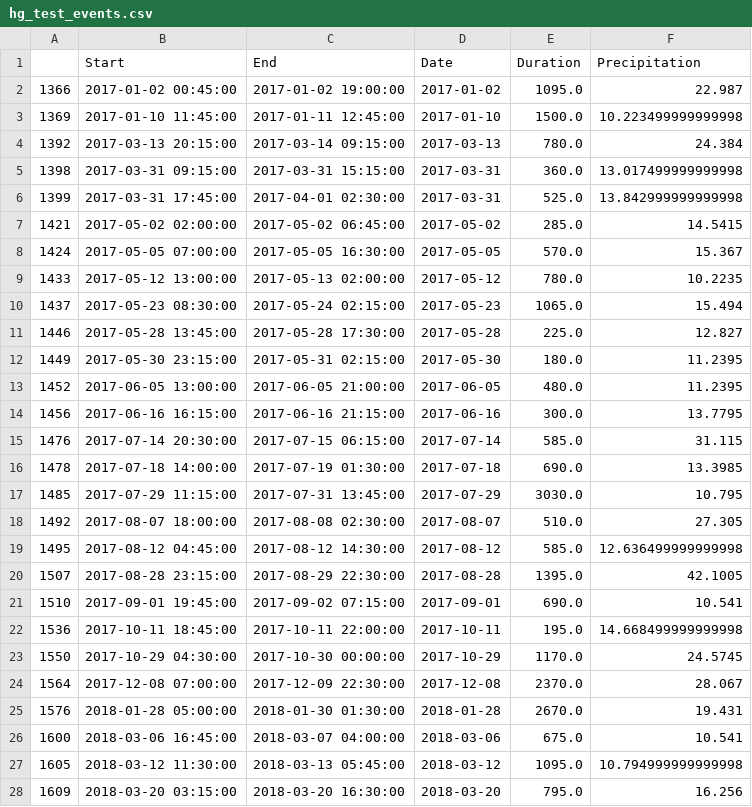
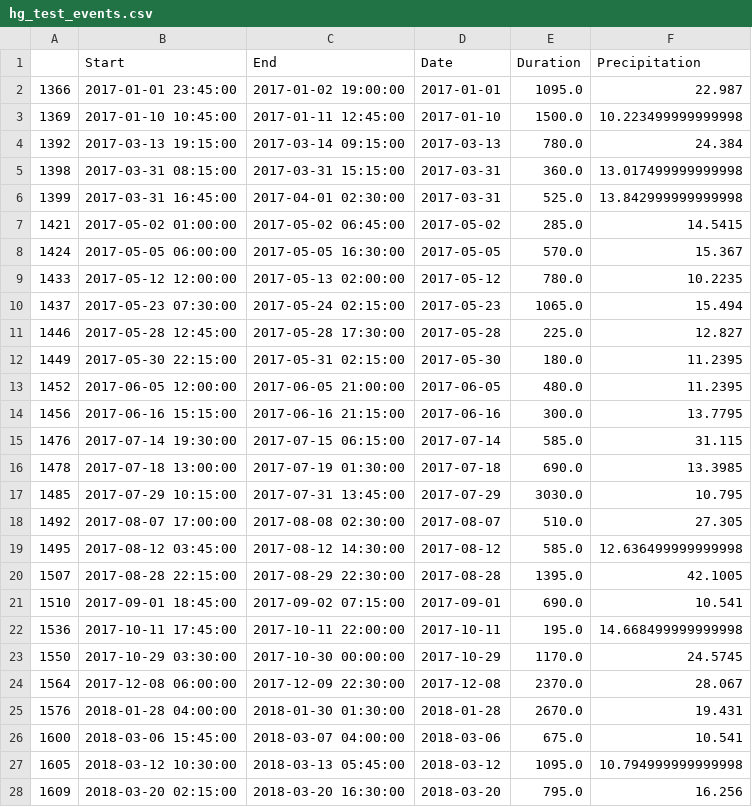
Before and after one commit to Zhiyu014/GNN-UDS, a CSV file: surrogate/envs/config/hg_test_events.csv, drawn as a sheet; only a part is shown; the diff covers the shown part only.

```diff
--- a/surrogate/envs/config/hg_test_events.csv
+++ b/surrogate/envs/config/hg_test_events.csv
@@ -1,28 +1,28 @@
 ,Start,End,Date,Duration,Precipitation
-1366,2017-01-02 00:45:00,2017-01-02 19:00:00,2017-01-02,1095.0,22.987
-1369,2017-01-10 11:45:00,2017-01-11 12:45:00,2017-01-10,1500.0,10.223499999999998
-1392,2017-03-13 20:15:00,2017-03-14 09:15:00,2017-03-13,780.0,24.384
-1398,2017-03-31 09:15:00,2017-03-31 15:15:00,2017-03-31,360.0,13.017499999999998
-1399,2017-03-31 17:45:00,2017-04-01 02:30:00,2017-03-31,525.0,13.842999999999998
-1421,2017-05-02 02:00:00,2017-05-02 06:45:00,2017-05-02,285.0,14.5415
-1424,2017-05-05 07:00:00,2017-05-05 16:30:00,2017-05-05,570.0,15.367
-1433,2017-05-12 13:00:00,2017-05-13 02:00:00,2017-05-12,780.0,10.2235
-1437,2017-05-23 08:30:00,2017-05-24 02:15:00,2017-05-23,1065.0,15.494
-1446,2017-05-28 13:45:00,2017-05-28 17:30:00,2017-05-28,225.0,12.827
-1449,2017-05-30 23:15:00,2017-05-31 02:15:00,2017-05-30,180.0,11.2395
-1452,2017-06-05 13:00:00,2017-06-05 21:00:00,2017-06-05,480.0,11.2395
-1456,2017-06-16 16:15:00,2017-06-16 21:15:00,2017-06-16,300.0,13.7795
-1476,2017-07-14 20:30:00,2017-07-15 06:15:00,2017-07-14,585.0,31.115
-1478,2017-07-18 14:00:00,2017-07-19 01:30:00,2017-07-18,690.0,13.3985
-1485,2017-07-29 11:15:00,2017-07-31 13:45:00,2017-07-29,3030.0,10.795
-1492,2017-08-07 18:00:00,2017-08-08 02:30:00,2017-08-07,510.0,27.305
-1495,2017-08-12 04:45:00,2017-08-12 14:30:00,2017-08-12,585.0,12.636499999999998
-1507,2017-08-28 23:15:00,2017-08-29 22:30:00,2017-08-28,1395.0,42.1005
-1510,2017-09-01 19:45:00,2017-09-02 07:15:00,2017-09-01,690.0,10.541
-1536,2017-10-11 18:45:00,2017-10-11 22:00:00,2017-10-11,195.0,14.668499999999998
-1550,2017-10-29 04:30:00,2017-10-30 00:00:00,2017-10-29,1170.0,24.5745
-1564,2017-12-08 07:00:00,2017-12-09 22:30:00,2017-12-08,2370.0,28.067
-1576,2018-01-28 05:00:00,2018-01-30 01:30:00,2018-01-28,2670.0,19.431
-1600,2018-03-06 16:45:00,2018-03-07 04:00:00,2018-03-06,675.0,10.541
-1605,2018-03-12 11:30:00,2018-03-13 05:45:00,2018-03-12,1095.0,10.794999999999998
-1609,2018-03-20 03:15:00,2018-03-20 16:30:00,2018-03-20,795.0,16.256
+1366,2017-01-01 23:45:00,2017-01-02 19:00:00,2017-01-01,1095.0,22.987
+1369,2017-01-10 10:45:00,2017-01-11 12:45:00,2017-01-10,1500.0,10.223499999999998
+1392,2017-03-13 19:15:00,2017-03-14 09:15:00,2017-03-13,780.0,24.384
+1398,2017-03-31 08:15:00,2017-03-31 15:15:00,2017-03-31,360.0,13.017499999999998
+1399,2017-03-31 16:45:00,2017-04-01 02:30:00,2017-03-31,525.0,13.842999999999998
+1421,2017-05-02 01:00:00,2017-05-02 06:45:00,2017-05-02,285.0,14.5415
+1424,2017-05-05 06:00:00,2017-05-05 16:30:00,2017-05-05,570.0,15.367
+1433,2017-05-12 12:00:00,2017-05-13 02:00:00,2017-05-12,780.0,10.2235
+1437,2017-05-23 07:30:00,2017-05-24 02:15:00,2017-05-23,1065.0,15.494
+1446,2017-05-28 12:45:00,2017-05-28 17:30:00,2017-05-28,225.0,12.827
+1449,2017-05-30 22:15:00,2017-05-31 02:15:00,2017-05-30,180.0,11.2395
+1452,2017-06-05 12:00:00,2017-06-05 21:00:00,2017-06-05,480.0,11.2395
+1456,2017-06-16 15:15:00,2017-06-16 21:15:00,2017-06-16,300.0,13.7795
+1476,2017-07-14 19:30:00,2017-07-15 06:15:00,2017-07-14,585.0,31.115
+1478,2017-07-18 13:00:00,2017-07-19 01:30:00,2017-07-18,690.0,13.3985
+1485,2017-07-29 10:15:00,2017-07-31 13:45:00,2017-07-29,3030.0,10.795
+1492,2017-08-07 17:00:00,2017-08-08 02:30:00,2017-08-07,510.0,27.305
+1495,2017-08-12 03:45:00,2017-08-12 14:30:00,2017-08-12,585.0,12.636499999999998
+1507,2017-08-28 22:15:00,2017-08-29 22:30:00,2017-08-28,1395.0,42.1005
+1510,2017-09-01 18:45:00,2017-09-02 07:15:00,2017-09-01,690.0,10.541
+1536,2017-10-11 17:45:00,2017-10-11 22:00:00,2017-10-11,195.0,14.668499999999998
+1550,2017-10-29 03:30:00,2017-10-30 00:00:00,2017-10-29,1170.0,24.5745
+1564,2017-12-08 06:00:00,2017-12-09 22:30:00,2017-12-08,2370.0,28.067
+1576,2018-01-28 04:00:00,2018-01-30 01:30:00,2018-01-28,2670.0,19.431
+1600,2018-03-06 15:45:00,2018-03-07 04:00:00,2018-03-06,675.0,10.541
+1605,2018-03-12 10:30:00,2018-03-13 05:45:00,2018-03-12,1095.0,10.794999999999998
+1609,2018-03-20 02:15:00,2018-03-20 16:30:00,2018-03-20,795.0,16.256
```
Also changed, not shown: 42 edited cells elsewhere in this file, surrogate/envs/config/hg_rain_events.csv, surrogate/envs/config/hg_train50_events.csv, 4 other files.
